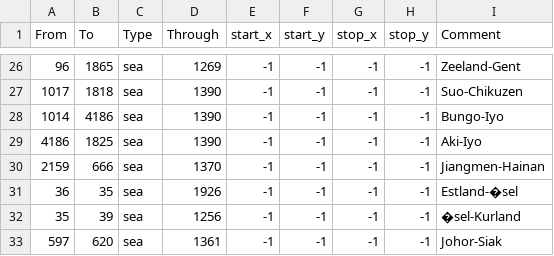
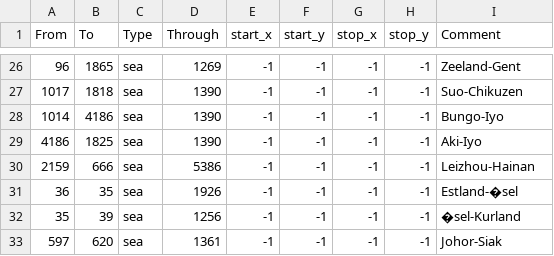
Before and after one commit to Cccc-owo/HuaxiaUniversalis, a CSV file: HU/map/adjacencies.csv, drawn as a sheet; only a part is shown, gaps mark what is left out.

```diff
--- a/HU/map/adjacencies.csv
+++ b/HU/map/adjacencies.csv
@@ -29,3 +29,3 @@ From;To;Type;Through;start_x;start_y;stop_x;stop_y;Comment
 4186;1825;sea;1390;-1;-1;-1;-1;Aki-Iyo
-2159;666;sea;1370;-1;-1;-1;-1;Jiangmen-Hainan
+2159;666;sea;5386;-1;-1;-1;-1;Leizhou-Hainan
 36;35;sea;1926;-1;-1;-1;-1;Estland-�sel
```
Also changed, not shown: HU/map/definition.csv, 11 other files.
